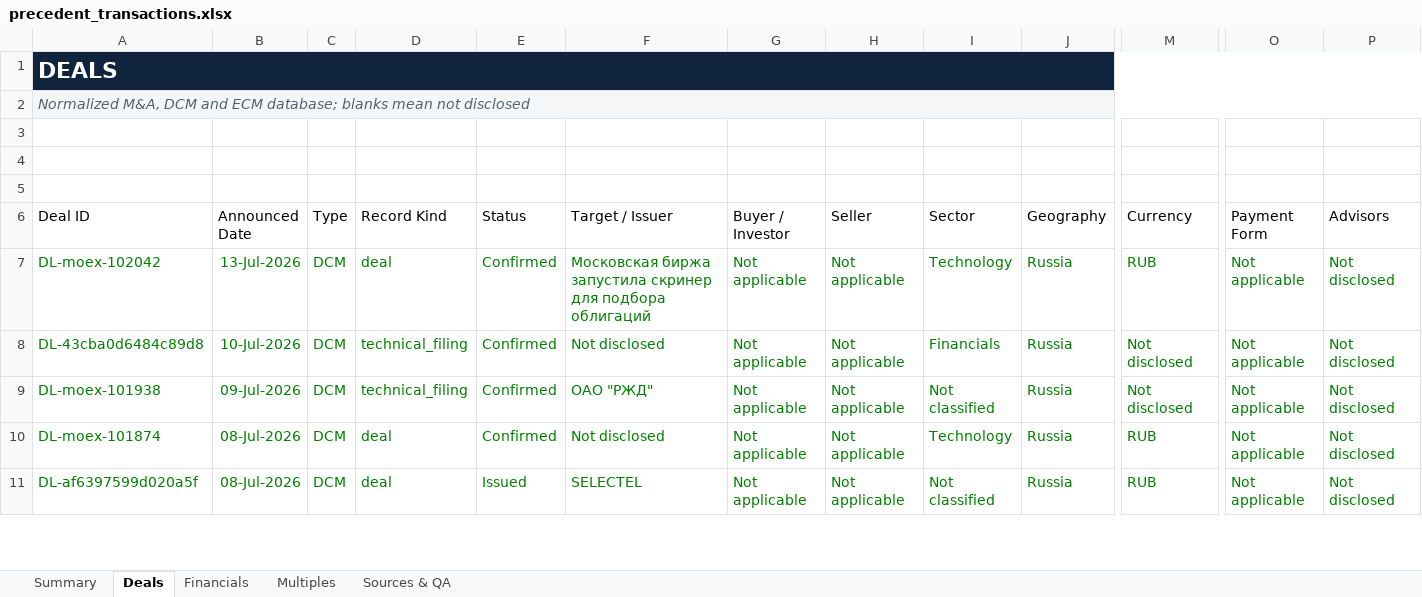
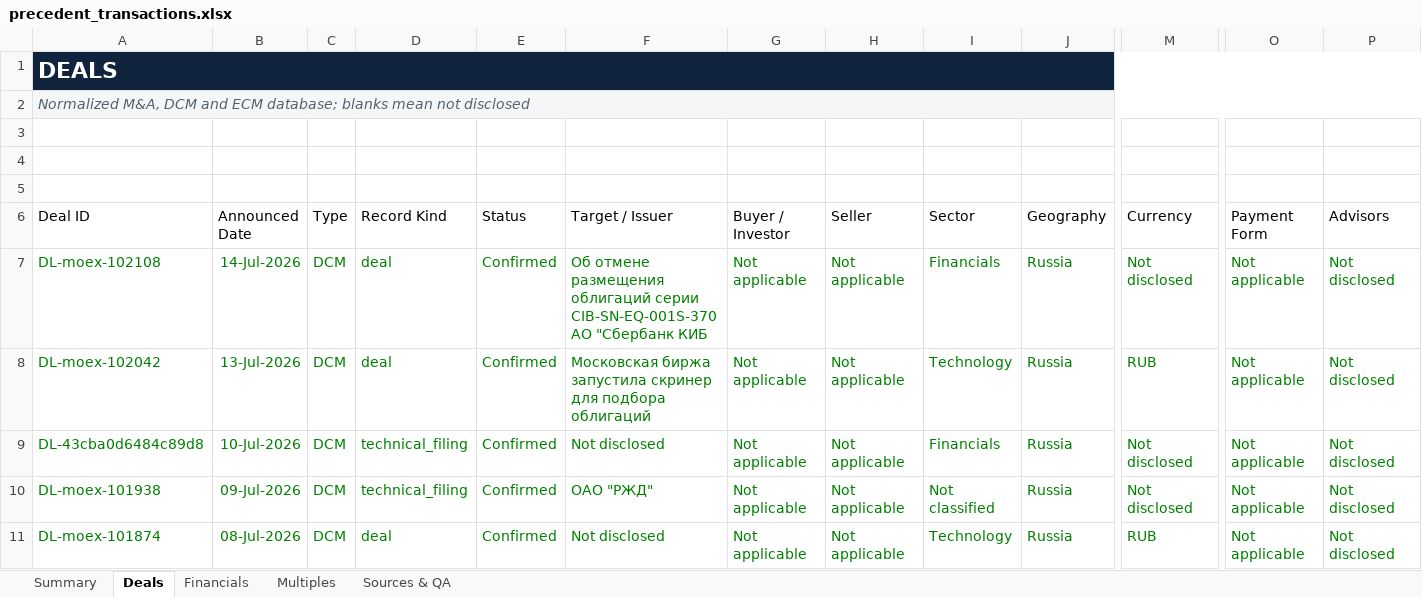
Before and after one commit to irisaurum/deal-markets-copilot, an Excel workbook: output/precedent_transactions.xlsx, sheet Deals, drawn as a sheet; only a part is shown, gaps mark what is left out; the shorter side is filled out with more unchanged rows; values as stored, in another font and other column widths than the file's, no borders; table styles not drawn; rows hold the shown columns only; the diff names each change by its address in the sheet, - before the commit and + after, or states it on an @@ line.

```diff
--- a/output/precedent_transactions.xlsx (sheet Deals)
+++ b/output/precedent_transactions.xlsx (sheet Deals)
+row 7: DL-moex-102108 | 14-Jul-2026 | DCM | deal | Confirmed | Об отмене размещения облигаций серии CIB-SN-EQ-001S-370 АО "Сбербанк КИБ | Not applicable | Not applicable | Financials | Russia | Not disclosed | Not applicable | Not disclosed
```
Also changed, not shown: sheet Sources & QA, sheet Summary, 5 other files.
